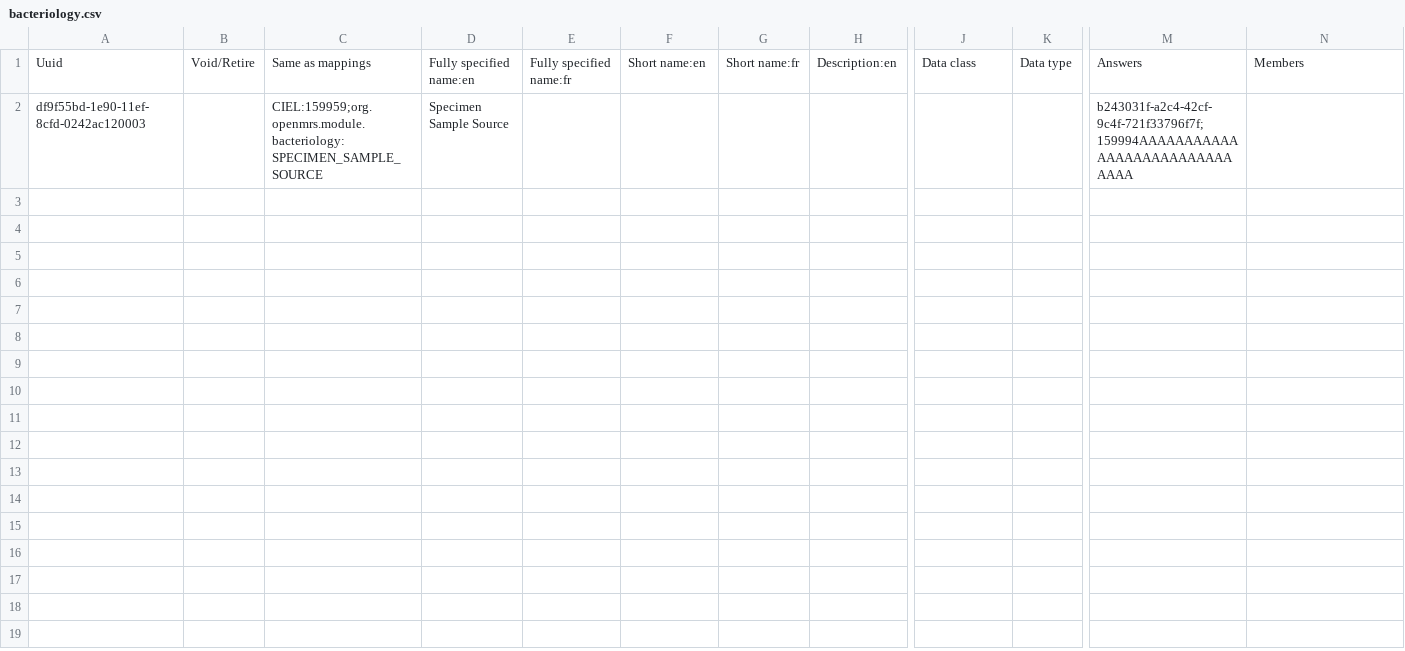
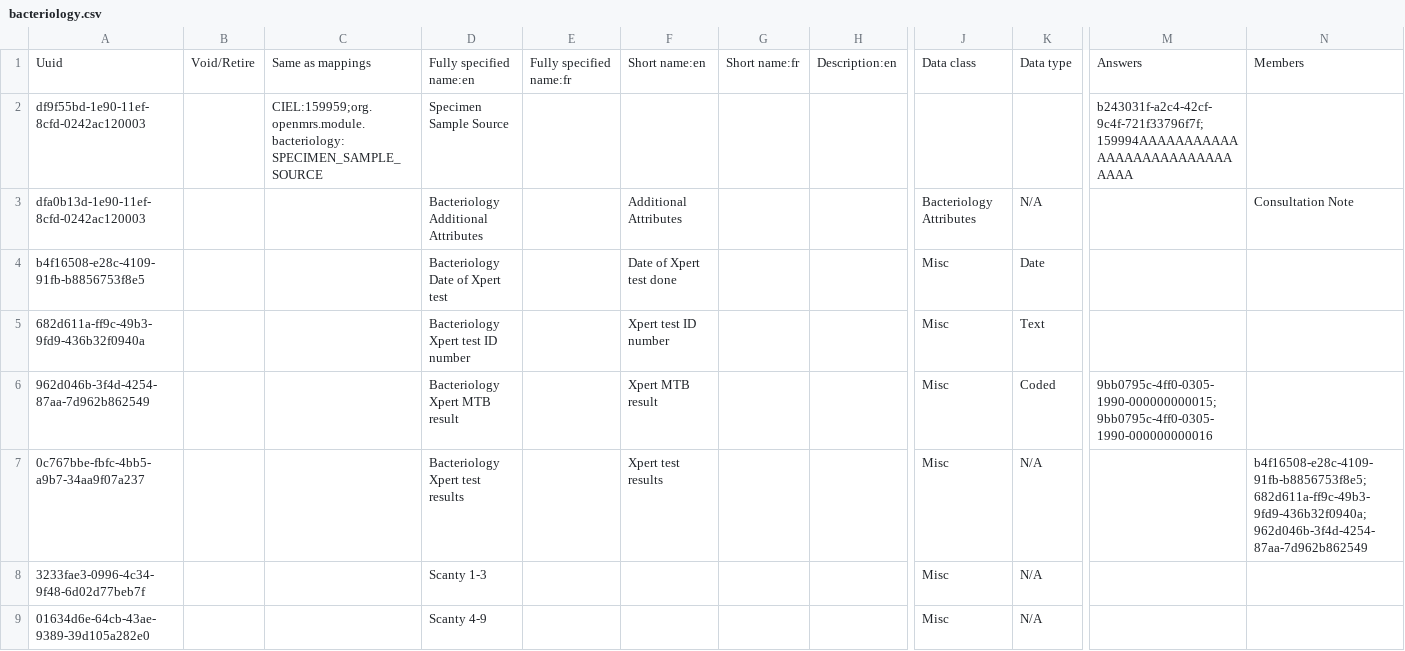
Before and after one commit to sthaiya/standard-config, a CSV file: masterdata/configuration/concepts/bacteriology.csv, drawn as a sheet; only a part is shown, gaps mark what is left out; rows hold the shown columns only; the diff covers the shown part only; the diff names each change by its address in the sheet, - before the commit and + after, or states it on an @@ line.

Commit message:
Deepthi M|BAH-3941|Added consultation note to Bacteriology additional attributes. (#8)
* Deepthi M|BAH-3941|Added consultation note to Bacteriology additional attributes.

* Deepthi M|BAH-3941|configured setmembers for Bacteriology Results.

```diff
--- a/masterdata/configuration/concepts/bacteriology.csv
+++ b/masterdata/configuration/concepts/bacteriology.csv
+row 3: dfa0b13d-1e90-11ef-8cfd-0242ac120003 |  |  | Bacteriology Additional Attributes |  | Additional Attributes |  |  | Bacteriology Attributes | N/A |  | Consultation Note
+row 4: b4f16508-e28c-4109-91fb-b8856753f8e5 |  |  | Bacteriology Date of Xpert test |  | Date of Xpert test done |  |  | Misc | Date
+row 5: 682d611a-ff9c-49b3-9fd9-436b32f0940a |  |  | Bacteriology Xpert test ID number |  | Xpert test ID number |  |  | Misc | Text
+row 6: 962d046b-3f4d-4254-87aa-7d962b862549 |  |  | Bacteriology Xpert MTB result |  | Xpert MTB result |  |  | Misc | Coded | 9bb0795c-4ff0-0305-1990-000000000015;9bb0795c-4ff0-0305-1990-000000000016
+row 7: 0c767bbe-fbfc-4bb5-a9b7-34aa9f07a237 |  |  | Bacteriology Xpert test results |  | Xpert test results |  |  | Misc | N/A |  | b4f16508-e28c-4109-91fb-b8856753f8e5;682d611a-ff9c-49b3-9fd9-436b32f0940a;962d046b-3f4d-4254-87aa-7d962b862549
+row 8: 3233fae3-0996-4c34-9f48-6d02d77beb7f |  |  | Scanty 1-3 |  |  |  |  | Misc | N/A
+row 9: 01634d6e-64cb-43ae-9389-39d105a282e0 |  |  | Scanty 4-9 |  |  |  |  | Misc | N/A
```
Also changed, not shown: 7 added rows elsewhere in this file.
